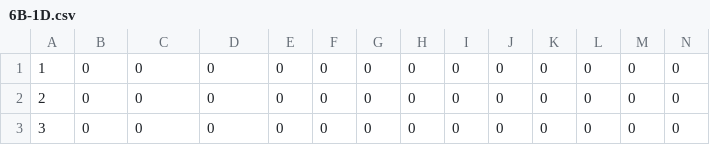
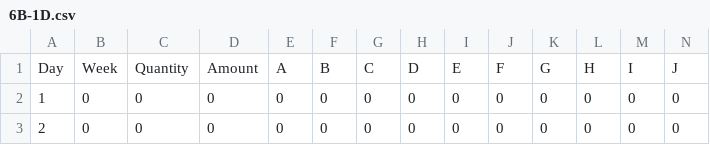
Before and after one commit to Anmol1696/MarkCon, a CSV file: clean_data/6B-1D.csv, drawn as a sheet; only a part is shown; the shorter side is filled out with more unchanged rows; rows hold the shown columns only; the diff names each change by its address in the sheet, - before the commit and + after, or states it on an @@ line.

```diff
--- a/clean_data/6B-1D.csv
+++ b/clean_data/6B-1D.csv
+row 1: Day | Week | Quantity | Amount | A | B | C | D | E | F | G | H | I | J
```
Also changed, not shown: clean_data/8B-1D.csv, clean_data/Others.csv, 10 other files.
